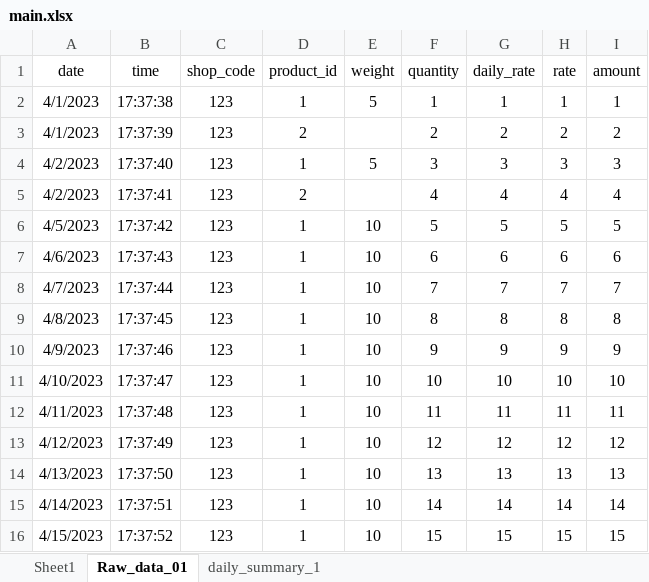
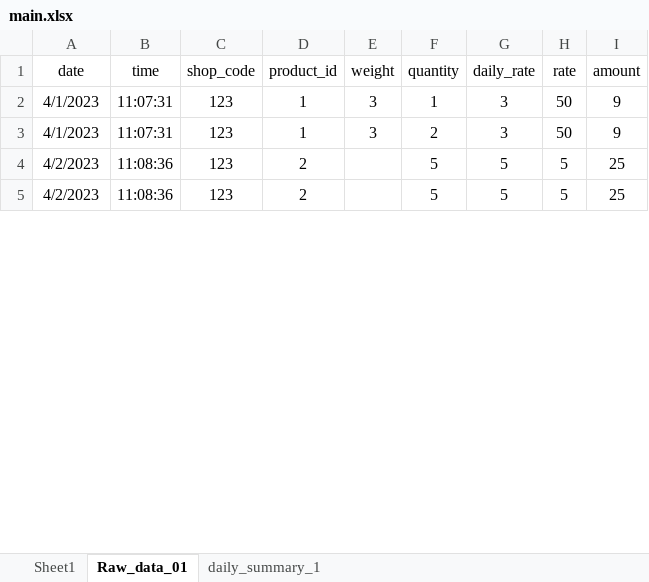
Before and after one commit to poultryprj/pyex, an Excel workbook: main.xlsx, sheet Raw_data_01, drawn as a sheet; only a part is shown; values as stored, in another font and other column widths than the file's, no borders; removed rows and columns are numbered as before the commit, all else as after; the diff covers the shown part only; the diff names each change by its address in the sheet, - before the commit and + after, or states it on an @@ line.

```diff
--- a/main.xlsx (sheet Raw_data_01)
+++ b/main.xlsx (sheet Raw_data_01)
-B2 (time): 17:37:38
+B2 (time): 11:07:31
-E2 (weight): 5
+E2 (weight): 3
-G2 (daily_rate): 1
+G2 (daily_rate): 3
-H2 (rate): 1
+H2 (rate): 50
-I2 (amount): 1
+I2 (amount): 9
-B3 (time): 17:37:39
+B3 (time): 11:07:31
-D3 (product_id): 2
+D3 (product_id): 1
-E3 (weight): (empty)
+E3 (weight): 3
-G3 (daily_rate): 2
+G3 (daily_rate): 3
-H3 (rate): 2
+H3 (rate): 50
-I3 (amount): 2
+I3 (amount): 9
-row 4: 4/2/2023 | 17:37:40 | 123 | 1 | 5 | 3 | 3 | 3 | 3
-B4 (time): 17:37:41
+B4 (time): 11:08:36
-F4 (quantity): 4
+F4 (quantity): 5
-G4 (daily_rate): 4
+G4 (daily_rate): 5
-H4 (rate): 4
+H4 (rate): 5
-I4 (amount): 4
+I4 (amount): 25
-A5 (date): 4/5/2023
+A5 (date): 4/2/2023
-B5 (time): 17:37:42
+B5 (time): 11:08:36
-D5 (product_id): 1
+D5 (product_id): 2
-E5 (weight): 10
+E5 (weight): (empty)
-I5 (amount): 5
+I5 (amount): 25
-row 7: 4/6/2023 | 17:37:43 | 123 | 1 | 10 | 6 | 6 | 6 | 6
-row 8: 4/7/2023 | 17:37:44 | 123 | 1 | 10 | 7 | 7 | 7 | 7
-row 9: 4/8/2023 | 17:37:45 | 123 | 1 | 10 | 8 | 8 | 8 | 8
-row 10: 4/9/2023 | 17:37:46 | 123 | 1 | 10 | 9 | 9 | 9 | 9
-row 11: 4/10/2023 | 17:37:47 | 123 | 1 | 10 | 10 | 10 | 10 | 10
-row 12: 4/11/2023 | 17:37:48 | 123 | 1 | 10 | 11 | 11 | 11 | 11
-row 13: 4/12/2023 | 17:37:49 | 123 | 1 | 10 | 12 | 12 | 12 | 12
-row 14: 4/13/2023 | 17:37:50 | 123 | 1 | 10 | 13 | 13 | 13 | 13
-row 15: 4/14/2023 | 17:37:51 | 123 | 1 | 10 | 14 | 14 | 14 | 14
-row 16: 4/15/2023 | 17:37:52 | 123 | 1 | 10 | 15 | 15 | 15 | 15
```
Also changed, not shown: 2 added rows, 9 removed rows and 3 edited cells elsewhere in this sheet, sheet daily_summary_1, formulas that keep their value, 1 other file.
